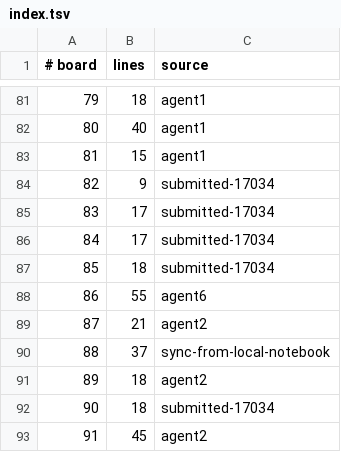
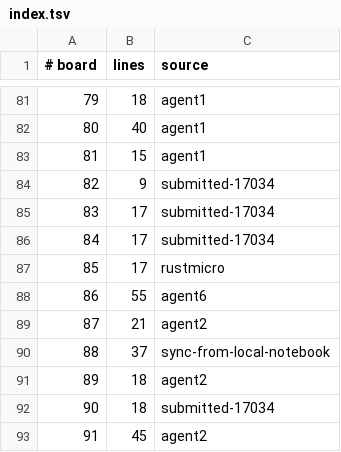
Before and after one commit to WarriorsSami/ccc-2026-nanofabricator, a TSV file: notebook/boards/3-large/index.tsv, drawn as a sheet; only a part is shown, gaps mark what is left out.

```diff
--- a/notebook/boards/3-large/index.tsv
+++ b/notebook/boards/3-large/index.tsv
@@ -86,3 +86,3 @@
 84	17	submitted-17034
-85	18	submitted-17034
+85	17	rustmicro
 86	55	agent6
```
Also changed, not shown: 1 other file.
